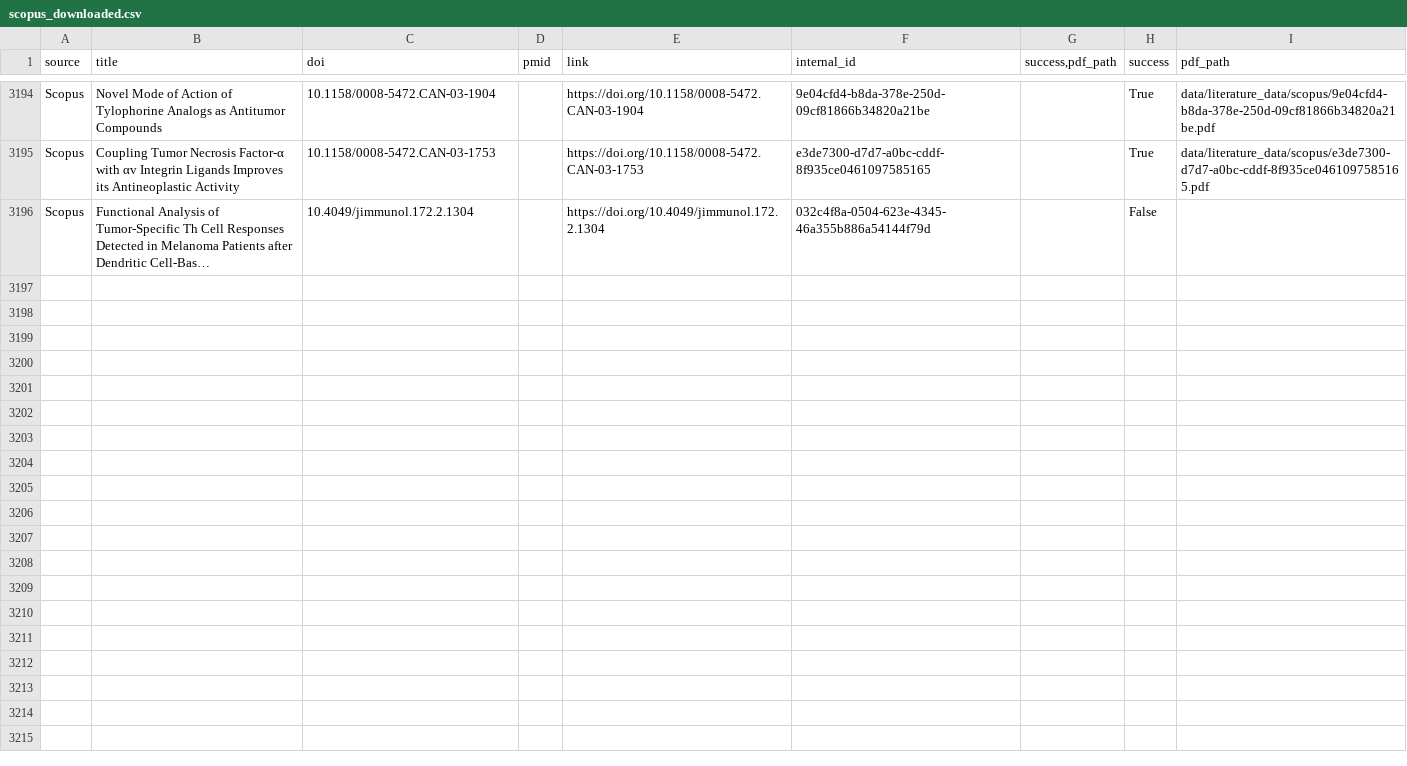
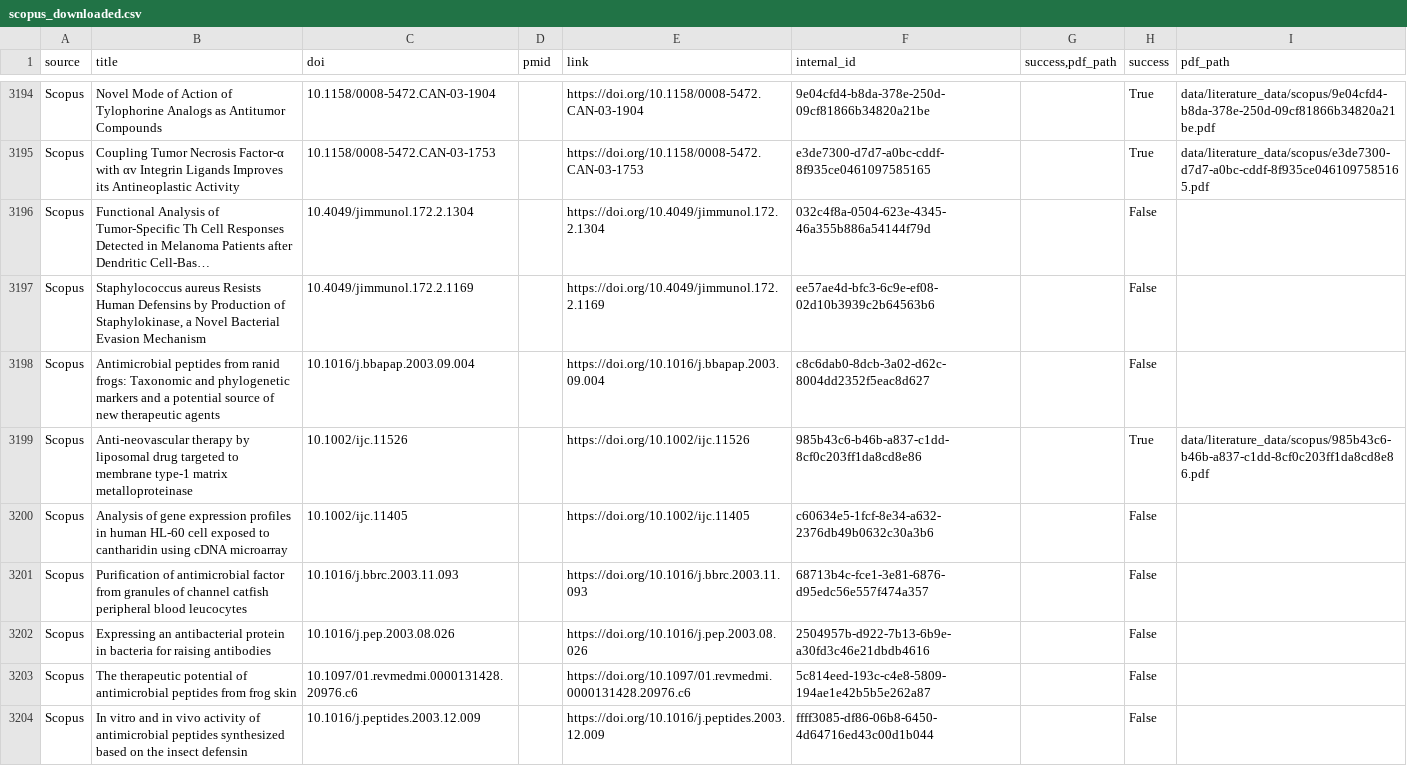
Before and after one commit to omixlab/sample-database, a CSV file: data/literature_data/scopus_downloaded.csv, drawn as a sheet; only a part is shown, gaps mark what is left out; long unchanged cells end in …; the diff names each change by its address in the sheet, - before the commit and + after, or states it on an @@ line.

```diff
--- a/data/literature_data/scopus_downloaded.csv
+++ b/data/literature_data/scopus_downloaded.csv
+row 3197: Scopus | Staphylococcus aureus Resists Human Defensins by Production of Staphylokinase, a Novel Bacterial Evasion Mechanism | 10.4049/jimmunol.172.2.1169 |  | https://doi.org/10.4049/jimmunol.172.2.1169 | ee57ae4d-bfc3-6c9e-ef08-02d10b3939c2b64563b6 |  | False
+row 3198: Scopus | Antimicrobial peptides from ranid frogs: Taxonomic and phylogenetic markers and a potential source of new therapeutic agents | 10.1016/j.bbapap.2003.09.004 |  | https://doi.org/10.1016/j.bbapap.2003.09.004 | c8c6dab0-8dcb-3a02-d62c-8004dd2352f5eac8d627 |  | False
+row 3199: Scopus | Anti-neovascular therapy by liposomal drug targeted to membrane type-1 matrix metalloproteinase | 10.1002/ijc.11526 |  | https://doi.org/10.1002/ijc.11526 | 985b43c6-b46b-a837-c1dd-8cf0c203ff1da8cd8e86 |  | True | data/literature_data/scopus/985b43c6-b46b-a837-c1dd-8cf0c203ff1da8cd8e86.pdf
+row 3200: Scopus | Analysis of gene expression profiles in human HL-60 cell exposed to cantharidin using cDNA microarray | 10.1002/ijc.11405 |  | https://doi.org/10.1002/ijc.11405 | c60634e5-1fcf-8e34-a632-2376db49b0632c30a3b6 |  | False
+row 3201: Scopus | Purification of antimicrobial factor from granules of channel catfish peripheral blood leucocytes | 10.1016/j.bbrc.2003.11.093 |  | https://doi.org/10.1016/j.bbrc.2003.11.093 | 68713b4c-fce1-3e81-6876-d95edc56e557f474a357 |  | False
+row 3202: Scopus | Expressing an antibacterial protein in bacteria for raising antibodies | 10.1016/j.pep.2003.08.026 |  | https://doi.org/10.1016/j.pep.2003.08.026 | 2504957b-d922-7b13-6b9e-a30fd3c46e21dbdb4616 |  | False
+row 3203: Scopus | The therapeutic potential of antimicrobial peptides from frog skin | 10.1097/01.revmedmi.0000131428.20976.c6 |  | https://doi.org/10.1097/01.revmedmi.0000131428.20976.c6 | 5c814eed-193c-c4e8-5809-194ae1e42b5b5e262a87 |  | False
+row 3204: Scopus | In vitro and in vivo activity of antimicrobial peptides synthesized based on the insect defensin | 10.1016/j.peptides.2003.12.009 |  | https://doi.org/10.1016/j.peptides.2003.12.009 | ffff3085-df86-06b8-6450-4d64716ed43c00d1b044 |  | False
```
Also changed, not shown: 1 other file.
